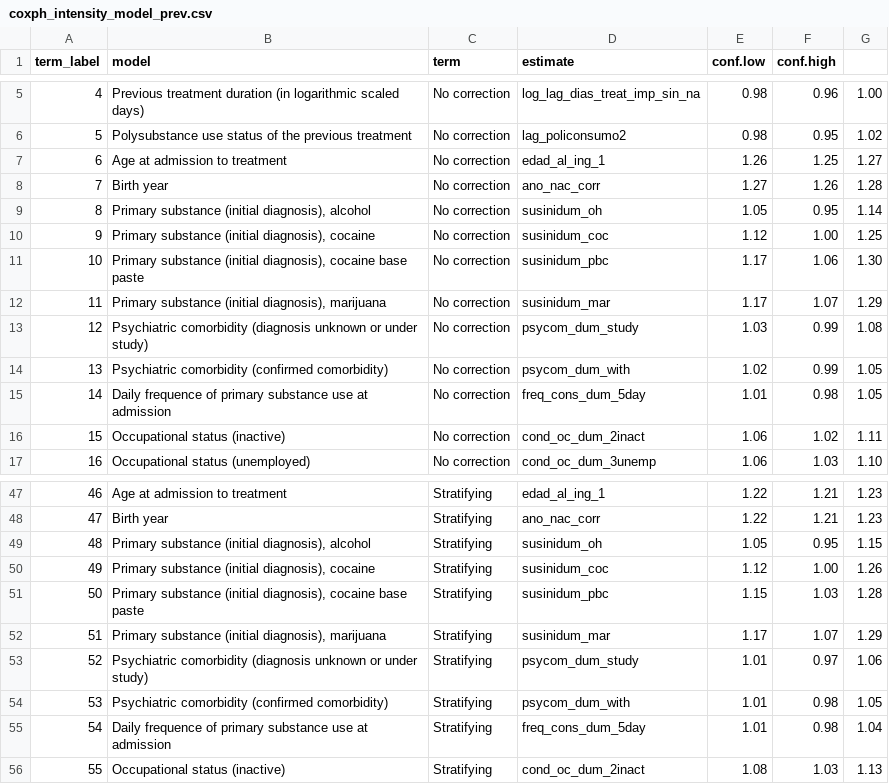
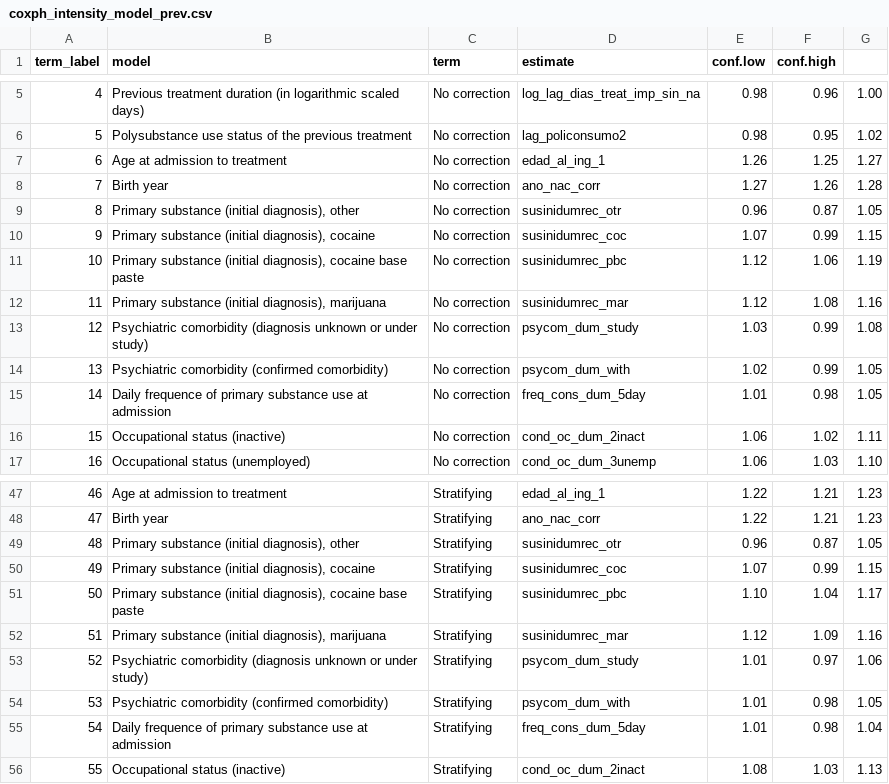
Before and after one commit to FONDECYTACC/nDP, a CSV file: _proposal_grant/2023/coxph_intensity_model_prev.csv, drawn as a sheet; only a part is shown, gaps mark what is left out; the diff covers the shown part only.

```diff
--- a/_proposal_grant/2023/coxph_intensity_model_prev.csv
+++ b/_proposal_grant/2023/coxph_intensity_model_prev.csv
@@ -8,6 +8,6 @@
 "7"	"Birth year"	"No correction"	"ano_nac_corr"	"1.27"	"1.26"	"1.28"
-"8"	"Primary substance (initial diagnosis), alcohol"	"No correction"	"susinidum_oh"	"1.05"	"0.95"	"1.14"
-"9"	"Primary substance (initial diagnosis), cocaine"	"No correction"	"susinidum_coc"	"1.12"	"1.00"	"1.25"
-"10"	"Primary substance (initial diagnosis), cocaine base paste"	"No correction"	"susinidum_pbc"	"1.17"	"1.06"	"1.30"
-"11"	"Primary substance (initial diagnosis), marijuana"	"No correction"	"susinidum_mar"	"1.17"	"1.07"	"1.29"
+"8"	"Primary substance (initial diagnosis), other"	"No correction"	"susinidumrec_otr"	"0.96"	"0.87"	"1.05"
+"9"	"Primary substance (initial diagnosis), cocaine"	"No correction"	"susinidumrec_coc"	"1.07"	"0.99"	"1.15"
+"10"	"Primary substance (initial diagnosis), cocaine base paste"	"No correction"	"susinidumrec_pbc"	"1.12"	"1.06"	"1.19"
+"11"	"Primary substance (initial diagnosis), marijuana"	"No correction"	"susinidumrec_mar"	"1.12"	"1.08"	"1.16"
 "12"	"Psychiatric comorbidity (diagnosis unknown or under study)"	"No correction"	"psycom_dum_study"	"1.03"	"0.99"	"1.08"
@@ -48,6 +48,6 @@
 "47"	"Birth year"	"Stratifying"	"ano_nac_corr"	"1.22"	"1.21"	"1.23"
-"48"	"Primary substance (initial diagnosis), alcohol"	"Stratifying"	"susinidum_oh"	"1.05"	"0.95"	"1.15"
-"49"	"Primary substance (initial diagnosis), cocaine"	"Stratifying"	"susinidum_coc"	"1.12"	"1.00"	"1.26"
-"50"	"Primary substance (initial diagnosis), cocaine base paste"	"Stratifying"	"susinidum_pbc"	"1.15"	"1.03"	"1.28"
-"51"	"Primary substance (initial diagnosis), marijuana"	"Stratifying"	"susinidum_mar"	"1.17"	"1.07"	"1.29"
+"48"	"Primary substance (initial diagnosis), other"	"Stratifying"	"susinidumrec_otr"	"0.96"	"0.87"	"1.05"
+"49"	"Primary substance (initial diagnosis), cocaine"	"Stratifying"	"susinidumrec_coc"	"1.07"	"0.99"	"1.15"
+"50"	"Primary substance (initial diagnosis), cocaine base paste"	"Stratifying"	"susinidumrec_pbc"	"1.10"	"1.04"	"1.17"
+"51"	"Primary substance (initial diagnosis), marijuana"	"Stratifying"	"susinidumrec_mar"	"1.12"	"1.09"	"1.16"
 "52"	"Psychiatric comorbidity (diagnosis unknown or under study)"	"Stratifying"	"psycom_dum_study"	"1.01"	"0.97"	"1.06"
```
Also changed, not shown: 106 edited cells elsewhere in this file, _proposal_grant/2023/baseline_psu_desc_subsamp_smd.csv, _proposal_grant/2023/gee_240515.csv, 12 other files.
